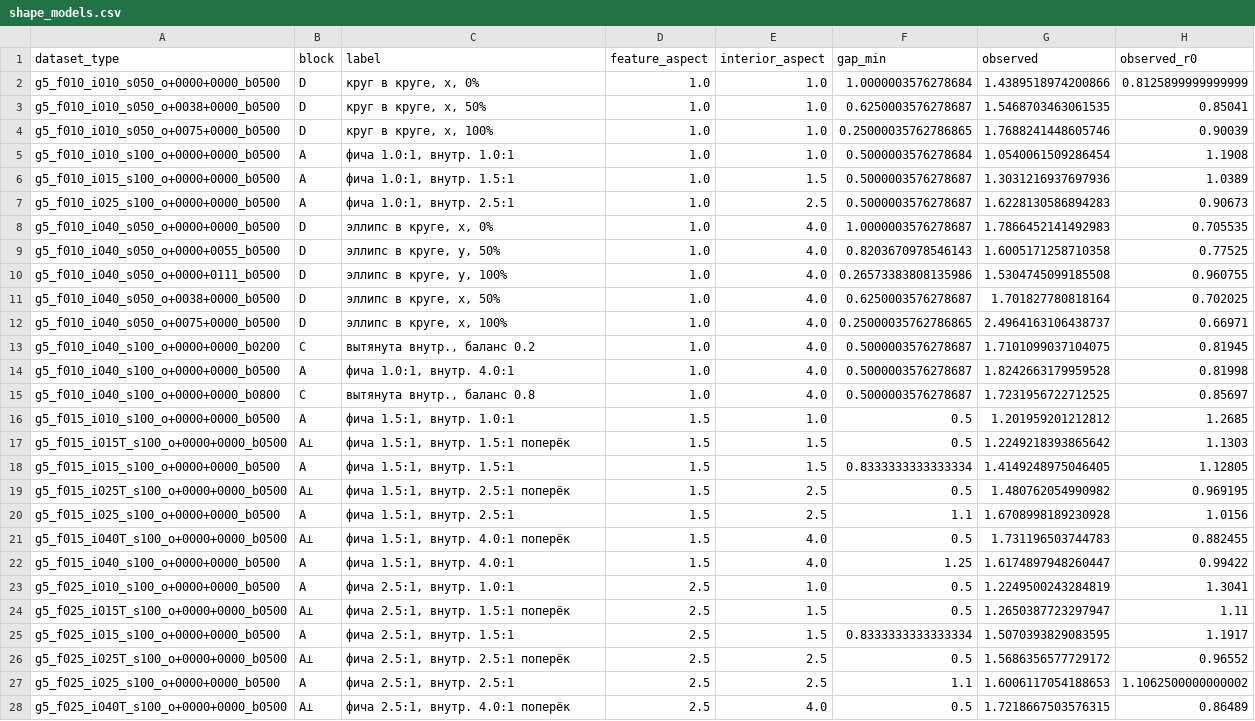
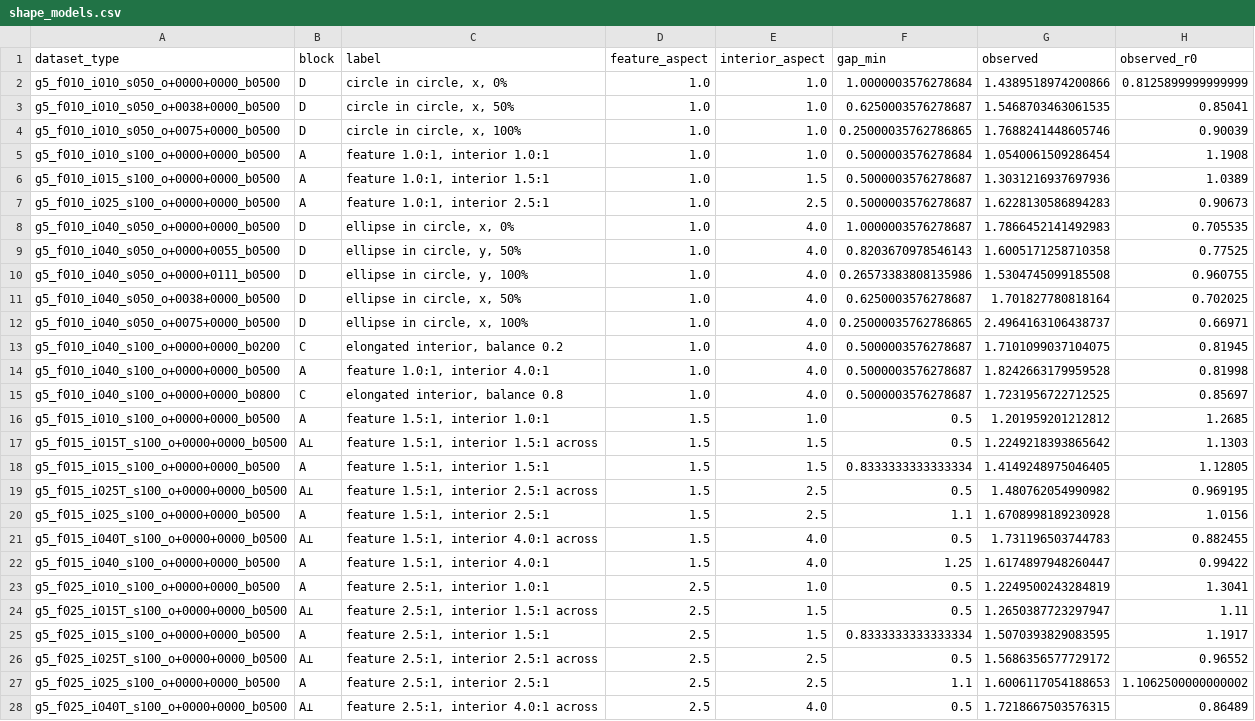
Before and after one commit to Serdabel/task-relevance-of-topological-features, a CSV file: analysis/results/experiments/exp5_geometry/shape_models.csv, drawn as a sheet; only a part is shown; the diff covers the shown part only; the diff names each change by its address in the sheet, - before the commit and + after, or states it on an @@ line.

Commit message:
Library: English output strings for exp5 (geometry_sweep readers and plots, cell labels)
Visible strings only: plot labels and titles, printed text, the column names of
the tables geometry_sweep returns (renamed wherever they are written or read),
and the human-readable cell labels built in exp5_plan.py. Comments, docstrings
and assert messages are unchanged.

The plan cache is keyed by a hash of exp5_plan.py, so it is rewritten with the
translated labels and the new fingerprint; nothing is recomputed, and every field
other than the label is identical. In shape_models.csv only the label column
changes. The names of the null placements are data identifiers stored in the
scored tables and the run's spec, and stay as they are.

```diff
--- a/analysis/results/experiments/exp5_geometry/shape_models.csv
+++ b/analysis/results/experiments/exp5_geometry/shape_models.csv
-C2 (label): круг в круге, x, 0%
+C2 (label): circle in circle, x, 0%
-C3 (label): круг в круге, x, 50%
+C3 (label): circle in circle, x, 50%
-C4 (label): круг в круге, x, 100%
+C4 (label): circle in circle, x, 100%
-C5 (label): фича 1.0:1, внутр. 1.0:1
+C5 (label): feature 1.0:1, interior 1.0:1
-C6 (label): фича 1.0:1, внутр. 1.5:1
+C6 (label): feature 1.0:1, interior 1.5:1
-C7 (label): фича 1.0:1, внутр. 2.5:1
+C7 (label): feature 1.0:1, interior 2.5:1
-C8 (label): эллипс в круге, x, 0%
+C8 (label): ellipse in circle, x, 0%
-C9 (label): эллипс в круге, y, 50%
+C9 (label): ellipse in circle, y, 50%
-C10 (label): эллипс в круге, y, 100%
+C10 (label): ellipse in circle, y, 100%
-C11 (label): эллипс в круге, x, 50%
+C11 (label): ellipse in circle, x, 50%
-C12 (label): эллипс в круге, x, 100%
+C12 (label): ellipse in circle, x, 100%
-C13 (label): вытянута внутр., баланс 0.2
+C13 (label): elongated interior, balance 0.2
-C14 (label): фича 1.0:1, внутр. 4.0:1
+C14 (label): feature 1.0:1, interior 4.0:1
-C15 (label): вытянута внутр., баланс 0.8
+C15 (label): elongated interior, balance 0.8
-C16 (label): фича 1.5:1, внутр. 1.0:1
+C16 (label): feature 1.5:1, interior 1.0:1
-C17 (label): фича 1.5:1, внутр. 1.5:1 поперёк
+C17 (label): feature 1.5:1, interior 1.5:1 across
-C18 (label): фича 1.5:1, внутр. 1.5:1
+C18 (label): feature 1.5:1, interior 1.5:1
-C19 (label): фича 1.5:1, внутр. 2.5:1 поперёк
+C19 (label): feature 1.5:1, interior 2.5:1 across
-C20 (label): фича 1.5:1, внутр. 2.5:1
+C20 (label): feature 1.5:1, interior 2.5:1
-C21 (label): фича 1.5:1, внутр. 4.0:1 поперёк
+C21 (label): feature 1.5:1, interior 4.0:1 across
-C22 (label): фича 1.5:1, внутр. 4.0:1
+C22 (label): feature 1.5:1, interior 4.0:1
-C23 (label): фича 2.5:1, внутр. 1.0:1
+C23 (label): feature 2.5:1, interior 1.0:1
-C24 (label): фича 2.5:1, внутр. 1.5:1 поперёк
+C24 (label): feature 2.5:1, interior 1.5:1 across
-C25 (label): фича 2.5:1, внутр. 1.5:1
+C25 (label): feature 2.5:1, interior 1.5:1
-C26 (label): фича 2.5:1, внутр. 2.5:1 поперёк
+C26 (label): feature 2.5:1, interior 2.5:1 across
-C27 (label): фича 2.5:1, внутр. 2.5:1
+C27 (label): feature 2.5:1, interior 2.5:1
-C28 (label): фича 2.5:1, внутр. 4.0:1 поперёк
+C28 (label): feature 2.5:1, interior 4.0:1 across
```
Also changed, not shown: 29 edited cells elsewhere in this file, 5 other files.
